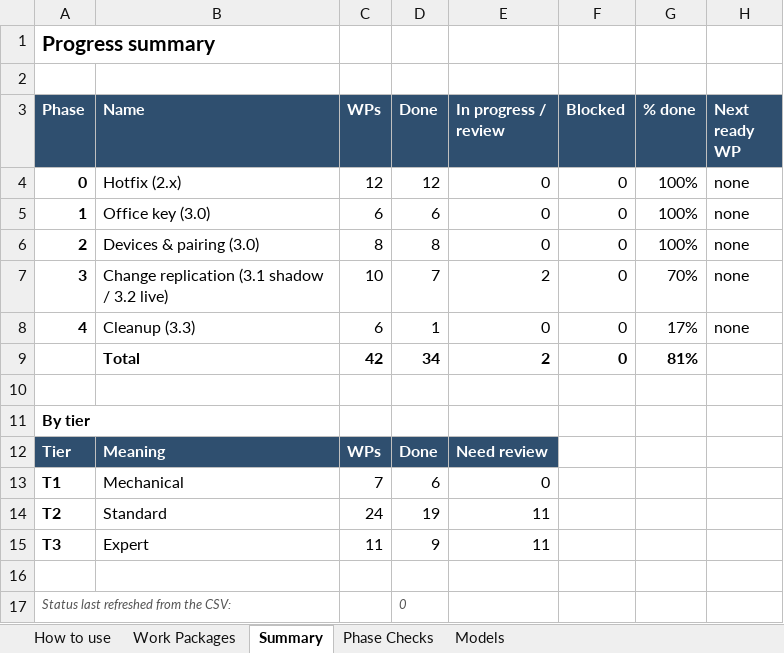
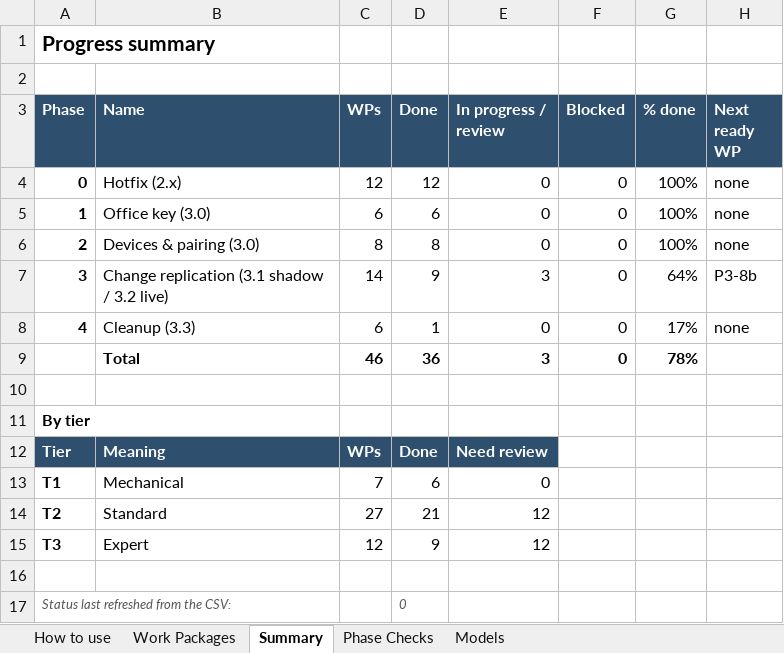
Before and after one commit to NexCardel/Project_Sera, an Excel workbook: docs/sera-sync-v3-agents.xlsx, sheet Summary, drawn as a sheet; values as stored, in another font and other column widths than the file's, no borders; removed rows and columns are numbered as before the commit, all else as after; the diff names each change by its address in the sheet, - before the commit and + after, or states it on an @@ line.

```diff
--- a/docs/sera-sync-v3-agents.xlsx (sheet Summary)
+++ b/docs/sera-sync-v3-agents.xlsx (sheet Summary)
-C7 (WPs): 10
+C7 (WPs): 14
-D7 (Done): 7
+D7 (Done): 9
-E7 (In progress / review): 2
+E7 (In progress / review): 3
-G7 (% done): 70%
+G7 (% done): 64%
-H7 (Next ready WP): none
+H7 (Next ready WP): P3-8b
-row 9:  | Total | 42 | 34 | 2 | 0 | 81%
+row 9:  | Total | 46 | 36 | 3 | 0 | 78%
-C14 (WPs): 24
+C14 (WPs): 27
-D14 (Done): 19
+D14 (Done): 21
-E14:E15 (In progress / review): 11
+E14:E15 (In progress / review): 12
-C15 (WPs): 11
+C15 (WPs): 12
```
Also changed, not shown: sheet Work Packages, formulas that keep their value, 13 other files.
